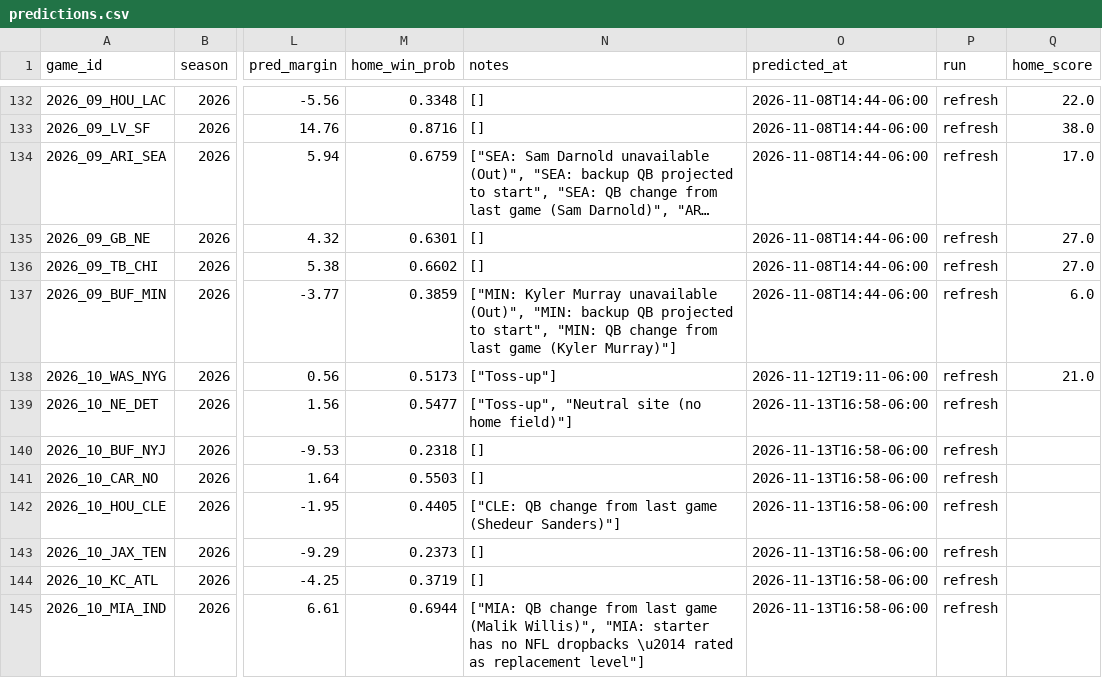
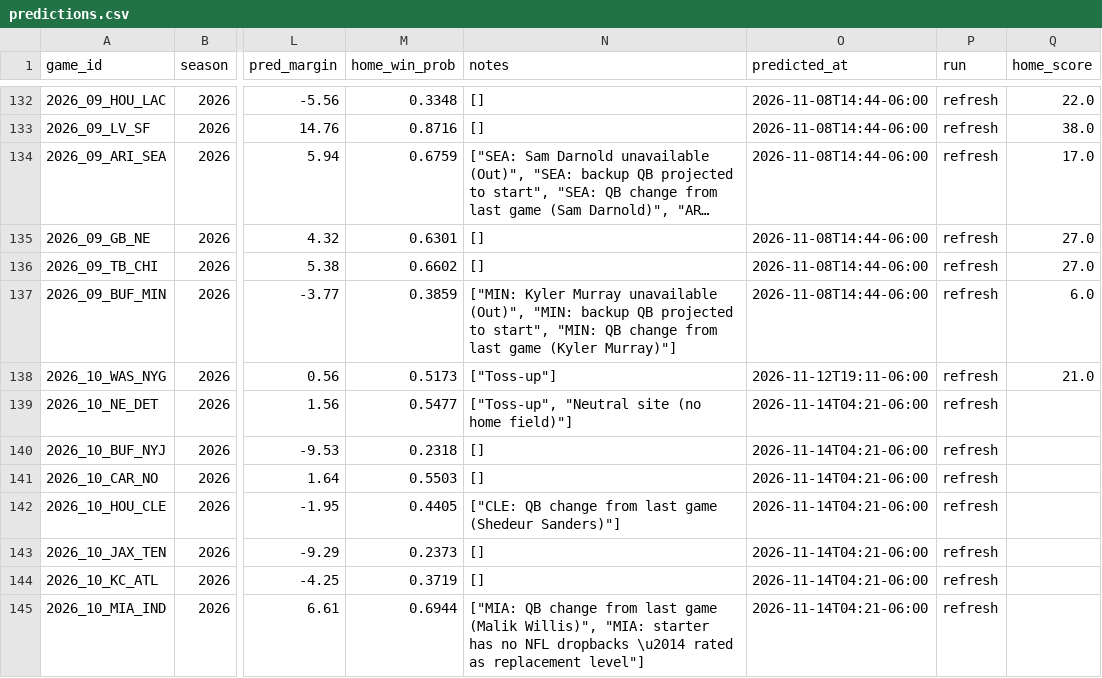
Before and after one commit to murphyryan625/nfl-predictor, a CSV file: data/predictions.csv, drawn as a sheet; only a part is shown, gaps mark what is left out; long unchanged cells end in …; the diff covers the shown part only; the diff names each change by its address in the sheet, - before the commit and + after, or states it on an @@ line.

```diff
--- a/data/predictions.csv
+++ b/data/predictions.csv
-O139:O145 (predicted_at): 2026-11-13T16:58-06:00
+O139:O145 (predicted_at): 2026-11-14T04:21-06:00
```
Also changed, not shown: 11 edited cells elsewhere in this file, data/clv_odds_snapshots.csv, site/data/picks.csv, 5 other files.
